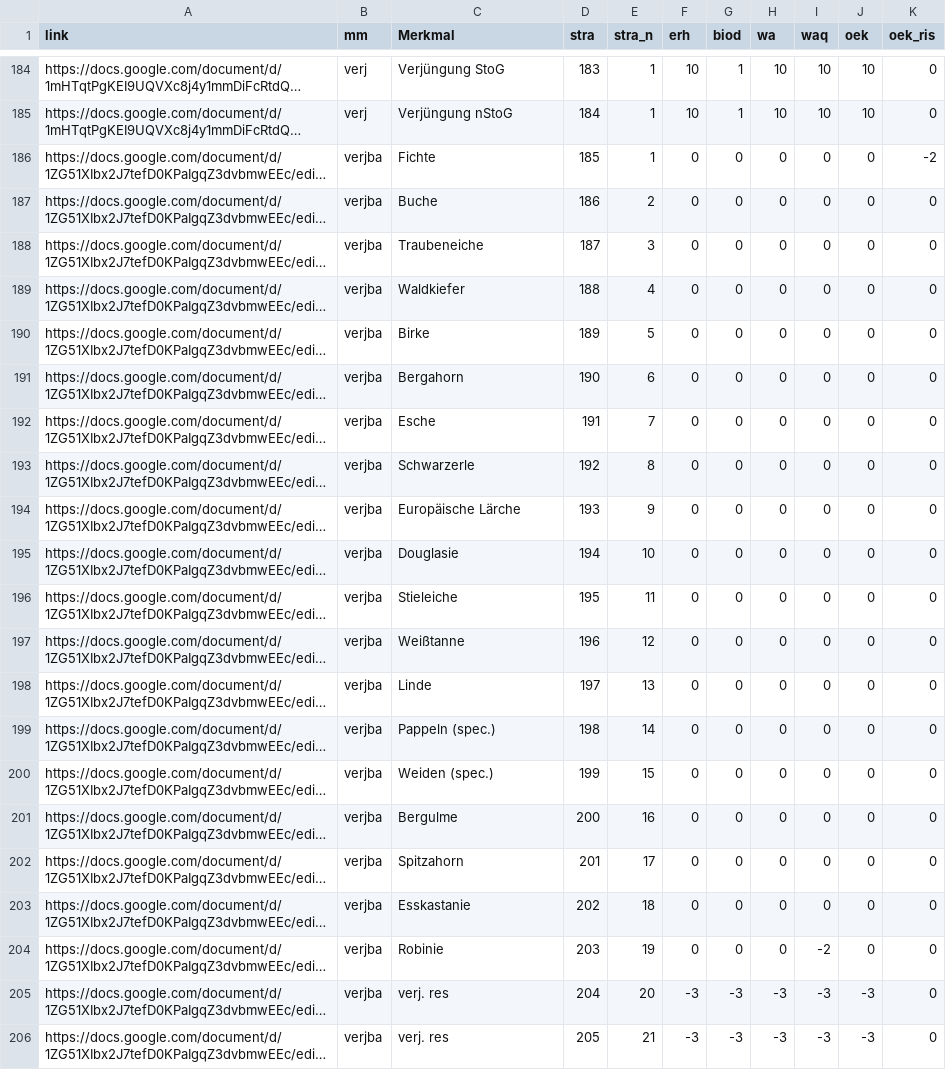
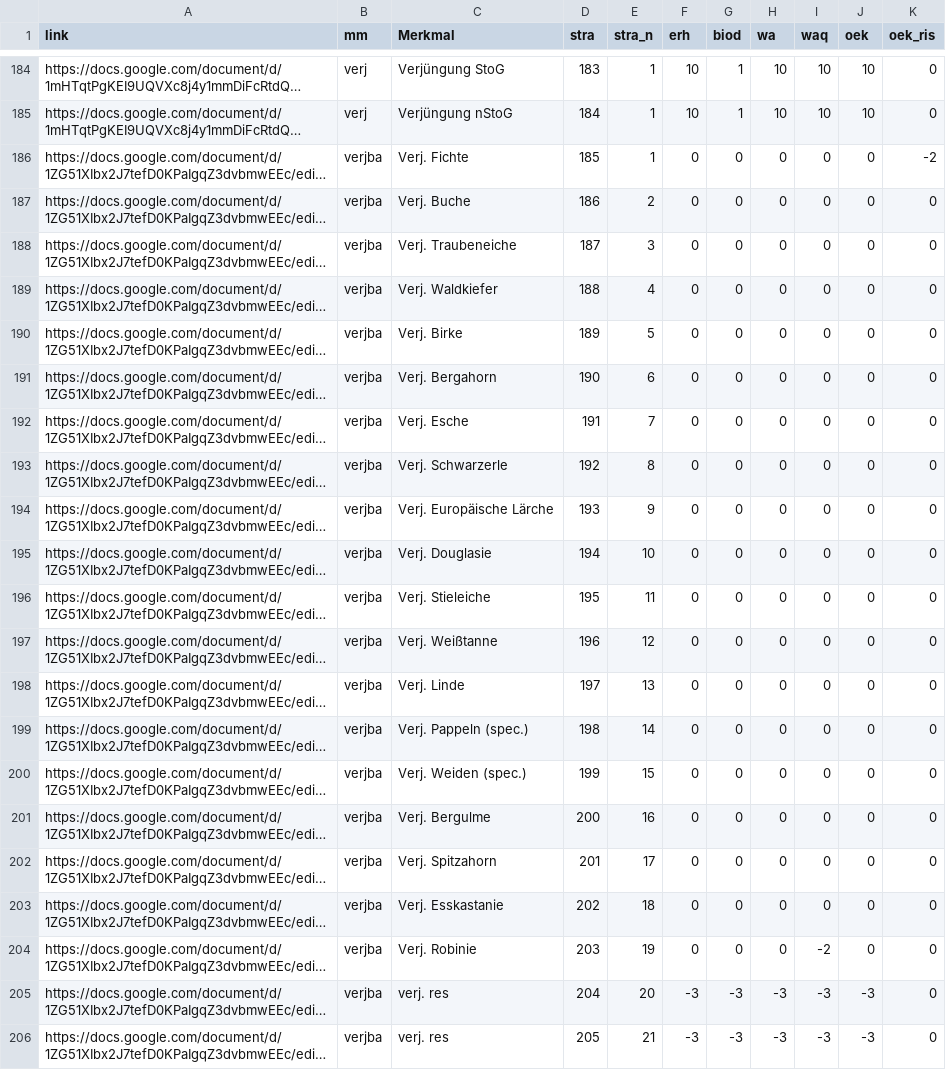
Before and after one commit to f2502/OESL_MV, a CSV file: tab.csv, drawn as a sheet; only a part is shown, gaps mark what is left out; long unchanged cells end in …; the diff covers the shown part only; the diff names each change by its address in the sheet, - before the commit and + after, or states it on an @@ line.

Commit message:
Update tab.csv

```diff
--- a/tab.csv
+++ b/tab.csv
-C186 (Merkmal): Fichte
+C186 (Merkmal): Verj. Fichte
-C187 (Merkmal): Buche
+C187 (Merkmal): Verj. Buche
-C188 (Merkmal): Traubeneiche
+C188 (Merkmal): Verj. Traubeneiche
-C189 (Merkmal): Waldkiefer
+C189 (Merkmal): Verj. Waldkiefer
-C190 (Merkmal): Birke
+C190 (Merkmal): Verj. Birke
-C191 (Merkmal): Bergahorn
+C191 (Merkmal): Verj. Bergahorn
-C192 (Merkmal): Esche
+C192 (Merkmal): Verj. Esche
-C193 (Merkmal): Schwarzerle
+C193 (Merkmal): Verj. Schwarzerle
-C194 (Merkmal): Europäische Lärche
+C194 (Merkmal): Verj. Europäische Lärche
-C195 (Merkmal): Douglasie
+C195 (Merkmal): Verj. Douglasie
-C196 (Merkmal): Stieleiche
+C196 (Merkmal): Verj. Stieleiche
-C197 (Merkmal): Weißtanne
+C197 (Merkmal): Verj. Weißtanne
-C198 (Merkmal): Linde
+C198 (Merkmal): Verj. Linde
-C199 (Merkmal): Pappeln (spec.)
+C199 (Merkmal): Verj. Pappeln (spec.)
-C200 (Merkmal): Weiden (spec.)
+C200 (Merkmal): Verj. Weiden (spec.)
-C201 (Merkmal): Bergulme
+C201 (Merkmal): Verj. Bergulme
-C202 (Merkmal): Spitzahorn
+C202 (Merkmal): Verj. Spitzahorn
-C203 (Merkmal): Esskastanie
+C203 (Merkmal): Verj. Esskastanie
-C204 (Merkmal): Robinie
+C204 (Merkmal): Verj. Robinie
```
Also changed, not shown: 76 edited cells elsewhere in this file.
